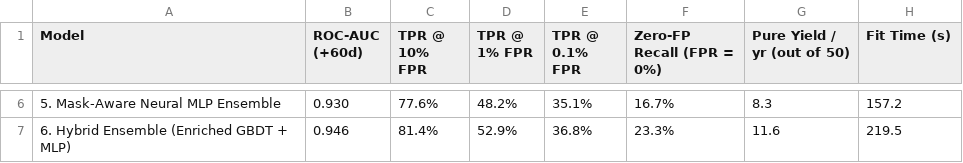
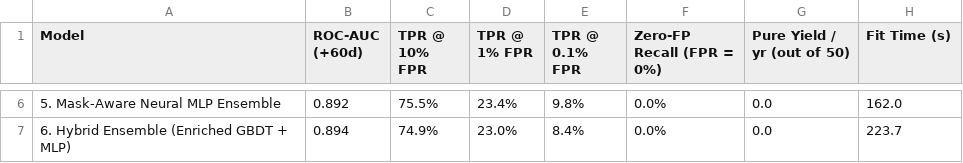
Before and after one commit to anachoponte/Colour-Magnitude-SNe, a CSV file: docs/figures/model_comparison/slide_table_lensed_ia_main.csv, drawn as a sheet; only a part is shown, gaps mark what is left out; the diff covers the shown part only.

```diff
--- a/docs/figures/model_comparison/slide_table_lensed_ia_main.csv
+++ b/docs/figures/model_comparison/slide_table_lensed_ia_main.csv
@@ -6,2 +6,2 @@ Model,ROC-AUC (+60d),TPR @ 10% FPR,TPR @ 1% FPR,TPR @ 0.1% FPR,Zero-FP Recall (F
-5. Mask-Aware Neural MLP Ensemble,0.930,77.6%,48.2%,35.1%,16.7%,8.3,157.2
-6. Hybrid Ensemble (Enriched GBDT + MLP),0.946,81.4%,52.9%,36.8%,23.3%,11.6,219.5
+5. Mask-Aware Neural MLP Ensemble,0.892,75.5%,23.4%,9.8%,0.0%,0.0,162.0
+6. Hybrid Ensemble (Enriched GBDT + MLP),0.894,74.9%,23.0%,8.4%,0.0%,0.0,223.7
```
Also changed, not shown: 27 edited cells elsewhere in this file, docs/figures/model_comparison/slide_table_all_lensed_by_epoch.csv, docs/figures/model_comparison/slide_table_all_lensed_main.csv, 2 other files.
